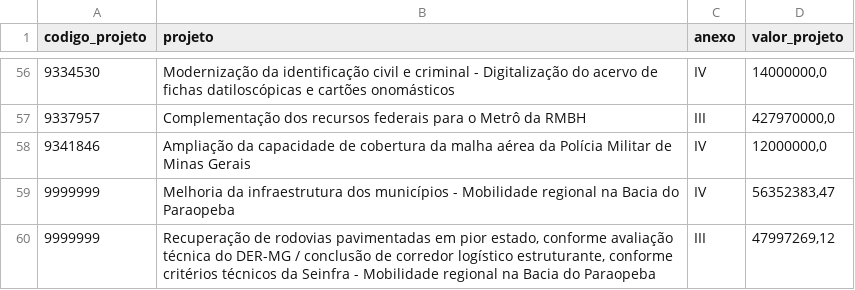
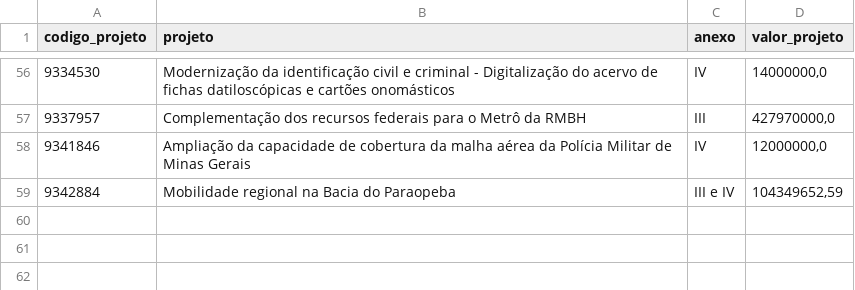
Before and after one commit to transparencia-mg/acordo-judicial-reparacao-vale-projetos, a CSV file: data/projetos_acordo_judicial_reparacao_vale.csv, drawn as a sheet; only a part is shown, gaps mark what is left out.

```diff
--- a/data/projetos_acordo_judicial_reparacao_vale.csv
+++ b/data/projetos_acordo_judicial_reparacao_vale.csv
@@ -58,3 +58,2 @@
 9341846;Ampliação da capacidade de cobertura da malha aérea da Polícia Militar de Minas Gerais;IV;12000000,0
-9999999;Melhoria da infraestrutura dos municípios - Mobilidade regional na Bacia do Paraopeba;IV;56352383,47
-9999999;Recuperação de rodovias pavimentadas em pior estado, conforme avaliação técnica do DER-MG / conclusão de corredor logístico estruturante, conforme critérios técnicos da Seinfra - Mobilidade regional na Bacia do Paraopeba;III;47997269,12
+9342884;Mobilidade regional na Bacia do Paraopeba;III e IV;104349652,59
```
